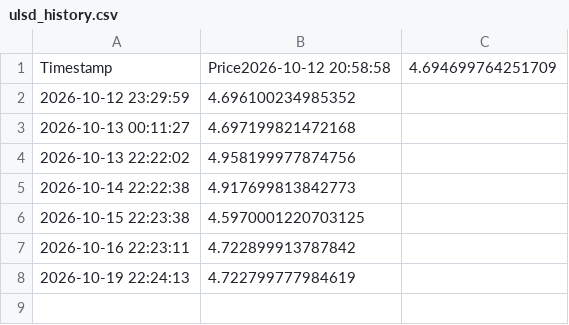
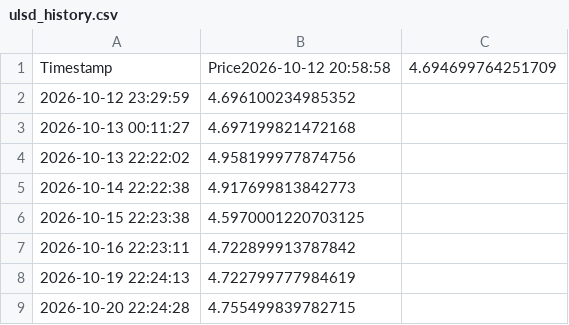
Before and after one commit to cstalica/airnav-fuel-tracker, a CSV file: ulsd_history.csv, drawn as a sheet.

```diff
--- a/ulsd_history.csv
+++ b/ulsd_history.csv
@@ -8 +8,2 @@ Timestamp,Price2026-10-12 20:58:58,4.694699764251709
 2026-10-19 22:24:13,4.722799777984619
+2026-10-20 22:24:28,4.755499839782715
```
